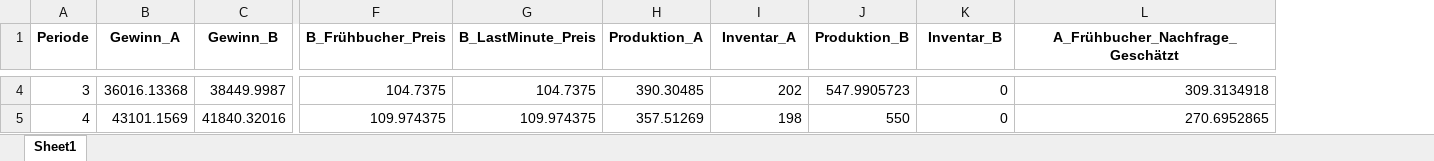
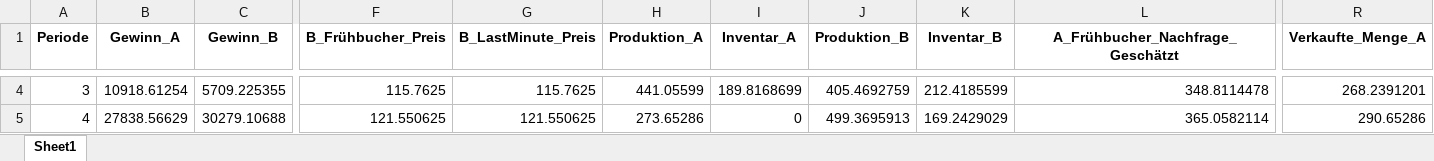
Before and after one commit to LeonVries/Projektarbeit, an Excel workbook: results.xlsx, sheet Sheet1, drawn as a sheet; only a part is shown, gaps mark what is left out; values as stored, in another font and other column widths than the file's, no borders; the diff covers the shown part only; the diff names each change by its address in the sheet, - before the commit and + after, or states it on an @@ line.

Commit message:
Einführen eines Erros in der Nachfrage

```diff
--- a/results.xlsx (sheet Sheet1)
+++ b/results.xlsx (sheet Sheet1)
+column R (Verkaufte_Menge_A), rows 4-5: 268.2391201 | 290.65286
-B4 (Gewinn_A): 36016.13368
+B4 (Gewinn_A): 10918.61254
-C4 (Gewinn_B): 38449.9987
+C4 (Gewinn_B): 5709.225355
-F4 (B_Frühbucher_Preis): 104.7375
+F4 (B_Frühbucher_Preis): 115.7625
-G4 (B_LastMinute_Preis): 104.7375
+G4 (B_LastMinute_Preis): 115.7625
-H4 (Produktion_A): 390.30485
+H4 (Produktion_A): 441.05599
-I4 (Inventar_A): 202
+I4 (Inventar_A): 189.8168699
-J4 (Produktion_B): 547.9905723
+J4 (Produktion_B): 405.4692759
-K4 (Inventar_B): 0
+K4 (Inventar_B): 212.4185599
-L4 (A_Frühbucher_Nachfrage_Geschätzt): 309.3134918
+L4 (A_Frühbucher_Nachfrage_Geschätzt): 348.8114478
-B5 (Gewinn_A): 43101.1569
+B5 (Gewinn_A): 27838.56629
-C5 (Gewinn_B): 41840.32016
+C5 (Gewinn_B): 30279.10688
-F5 (B_Frühbucher_Preis): 109.974375
+F5 (B_Frühbucher_Preis): 121.550625
-G5 (B_LastMinute_Preis): 109.974375
+G5 (B_LastMinute_Preis): 121.550625
-H5 (Produktion_A): 357.51269
+H5 (Produktion_A): 273.65286
-I5 (Inventar_A): 198
+I5 (Inventar_A): 0
-J5 (Produktion_B): 550
+J5 (Produktion_B): 499.3695913
-K5 (Inventar_B): 0
+K5 (Inventar_B): 169.2429029
-L5 (A_Frühbucher_Nachfrage_Geschätzt): 270.6952865
+L5 (A_Frühbucher_Nachfrage_Geschätzt): 365.0582114
```
Also changed, not shown: 3 added rows, 3 removed rows and 527 edited cells elsewhere in this sheet, 5 other files.
